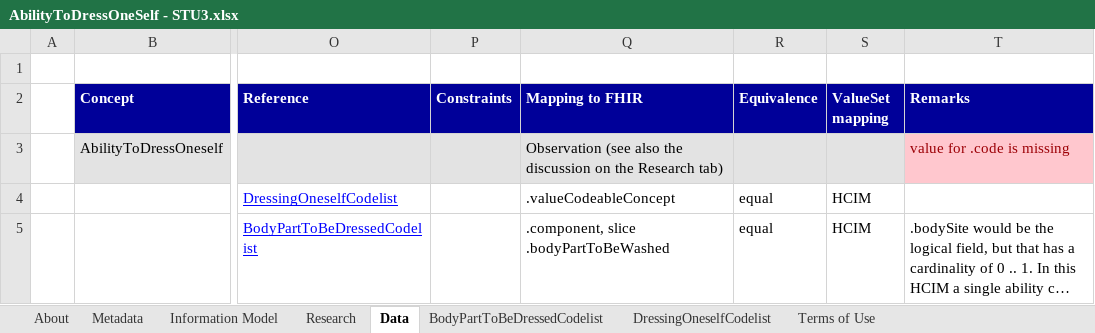
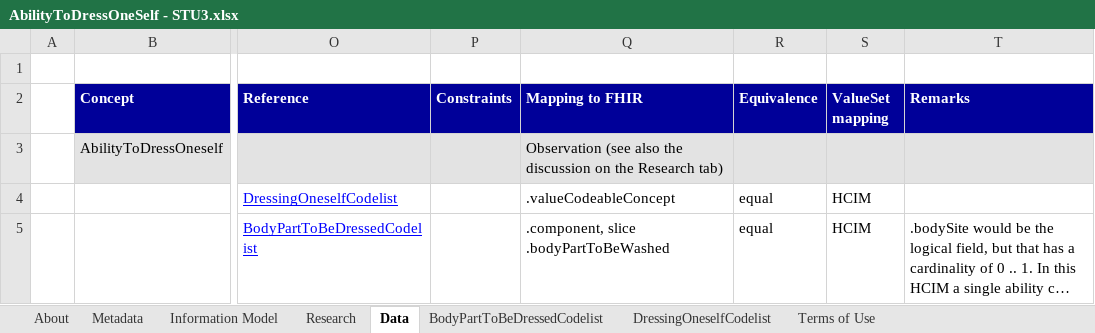
Before and after one commit to Nictiz/Nictiz-STU3-Zib2017, an Excel workbook: Mappings/AbilityToDressOneSelf - STU3.xlsx, sheet Data, drawn as a sheet; only a part is shown, gaps mark what is left out; long unchanged cells end in …; values as stored, in another font and other column widths than the file's, no borders; the diff names each change by its address in the sheet, - before the commit and + after, or states it on an @@ line.

Commit message:
I was a bit slow, the codes that I thaught were missing turned out to be in the HCIMs all along. Added these codes to the profiles, update metadata and display values and fixed and polished everything a bit.

```diff
--- a/Mappings/AbilityToDressOneSelf - STU3.xlsx (sheet Data)
+++ b/Mappings/AbilityToDressOneSelf - STU3.xlsx (sheet Data)
-T3 (Remarks): value for .code is missing
+T3 (Remarks): (empty)
-T3 fill: #FFC7CE
+T3 fill: #E3E3E3
```
Also changed, not shown: charts or pictures, Mappings/AbilityToDrink - STU3.xlsx, Mappings/AbilityToEat - STU3.xlsx, 24 other files.
